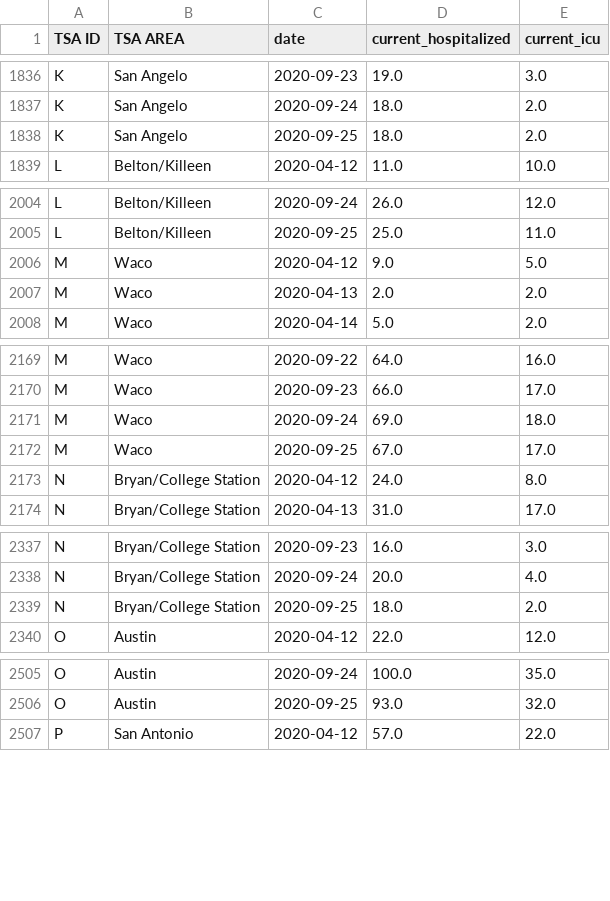
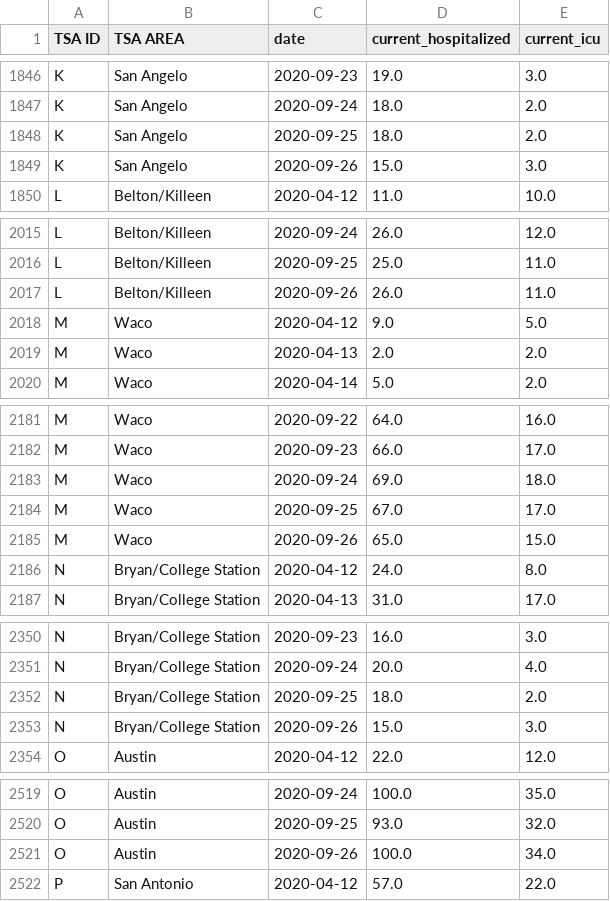
Before and after one commit to apiiro-snyk/covid-data-public, a CSV file: data/states/tx/tx_tsa_hospitalizations.csv, drawn as a sheet; only a part is shown, gaps mark what is left out; the diff covers the shown part only.

```diff
--- a/data/states/tx/tx_tsa_hospitalizations.csv
+++ b/data/states/tx/tx_tsa_hospitalizations.csv
@@ -1838,2 +1848,3 @@ K,San Angelo,2020-09-24,18.0,2.0
 K,San Angelo,2020-09-25,18.0,2.0
+K,San Angelo,2020-09-26,15.0,3.0
 L,Belton/Killeen,2020-04-12,11.0,10.0
@@ -2005,2 +2016,3 @@ L,Belton/Killeen,2020-09-24,26.0,12.0
 L,Belton/Killeen,2020-09-25,25.0,11.0
+L,Belton/Killeen,2020-09-26,26.0,11.0
 M,Waco,2020-04-12,9.0,5.0
@@ -2172,2 +2184,3 @@ M,Waco,2020-09-24,69.0,18.0
 M,Waco,2020-09-25,67.0,17.0
+M,Waco,2020-09-26,65.0,15.0
 N,Bryan/College Station,2020-04-12,24.0,8.0
@@ -2339,2 +2352,3 @@ N,Bryan/College Station,2020-09-24,20.0,4.0
 N,Bryan/College Station,2020-09-25,18.0,2.0
+N,Bryan/College Station,2020-09-26,15.0,3.0
 O,Austin,2020-04-12,22.0,12.0
@@ -2506,2 +2520,3 @@ O,Austin,2020-09-24,100.0,35.0
 O,Austin,2020-09-25,93.0,32.0
+O,Austin,2020-09-26,100.0,34.0
 P,San Antonio,2020-04-12,57.0,22.0
```
Also changed, not shown: 18 added rows elsewhere in this file, 9 other files.
